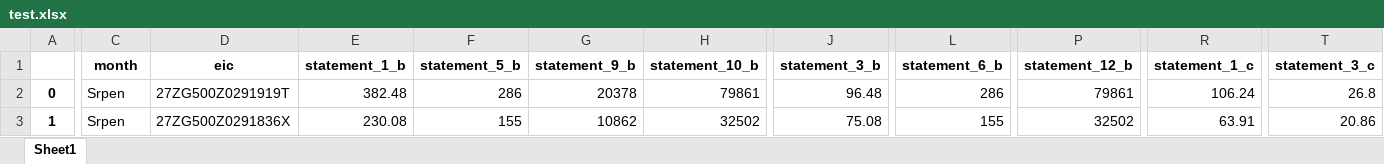
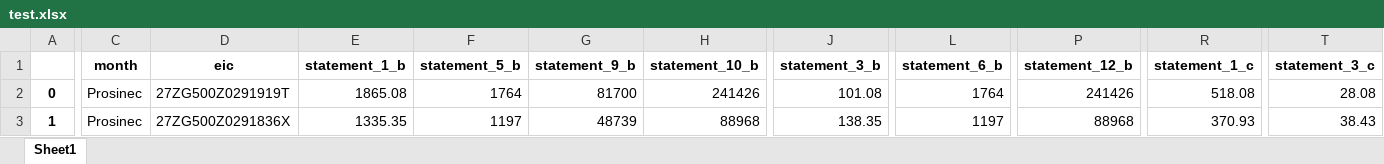
Before and after one commit to UrbanJakubDev/energy-price-helper, an Excel workbook: api/test.xlsx, sheet Sheet1, drawn as a sheet; only a part is shown, gaps mark what is left out; values as stored, in another font and other column widths than the file's, no borders; the diff covers the shown part only; the diff names each change by its address in the sheet, - before the commit and + after, or states it on an @@ line.

```diff
--- a/api/test.xlsx (sheet Sheet1)
+++ b/api/test.xlsx (sheet Sheet1)
-C2:C3 (month): Srpen
+C2:C3 (month): Prosinec
-E2 (statement_1_b): 382.48
+E2 (statement_1_b): 1865.08
-F2 (statement_5_b): 286
+F2 (statement_5_b): 1764
-G2 (statement_9_b): 20378
+G2 (statement_9_b): 81700
-H2 (statement_10_b): 79861
+H2 (statement_10_b): 241426
-J2 (statement_3_b): 96.48
+J2 (statement_3_b): 101.08
-L2 (statement_6_b): 286
+L2 (statement_6_b): 1764
-P2 (statement_12_b): 79861
+P2 (statement_12_b): 241426
-R2 (statement_1_c): 106.24
+R2 (statement_1_c): 518.08
-T2 (statement_3_c): 26.8
+T2 (statement_3_c): 28.08
-E3 (statement_1_b): 230.08
+E3 (statement_1_b): 1335.35
-F3 (statement_5_b): 155
+F3 (statement_5_b): 1197
-G3 (statement_9_b): 10862
+G3 (statement_9_b): 48739
-H3 (statement_10_b): 32502
+H3 (statement_10_b): 88968
-J3 (statement_3_b): 75.08
+J3 (statement_3_b): 138.35
-L3 (statement_6_b): 155
+L3 (statement_6_b): 1197
-P3 (statement_12_b): 32502
+P3 (statement_12_b): 88968
-R3 (statement_1_c): 63.91
+R3 (statement_1_c): 370.93
-T3 (statement_3_c): 20.86
+T3 (statement_3_c): 38.43
```
Also changed, not shown: 1 added row, 522 edited cells and row numbers in column A elsewhere in this sheet, 1 other file.
